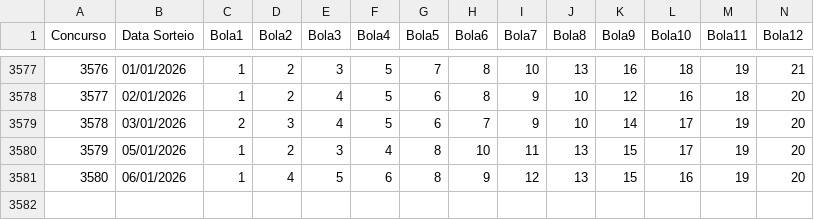
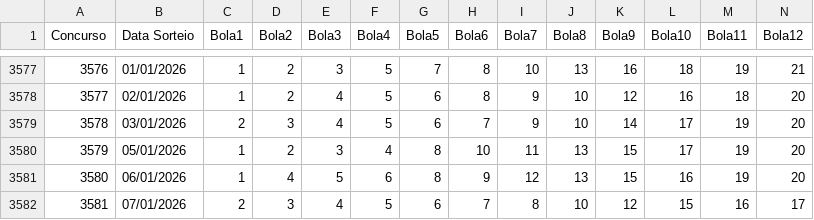
Before and after one commit to wmtechti/lotofacil-analysis, a CSV file: data/lotofacil_sorteios.csv, drawn as a sheet; only a part is shown, gaps mark what is left out; rows hold the shown columns only; the diff names each change by its address in the sheet, - before the commit and + after, or states it on an @@ line.

Commit message:
Atualização dos dados de sorteios da Lotofácil

```diff
--- a/data/lotofacil_sorteios.csv
+++ b/data/lotofacil_sorteios.csv
+row 3582: 3581 | 07/01/2026 | 2 | 3 | 4 | 5 | 6 | 7 | 8 | 10 | 12 | 15 | 16 | 17
```
